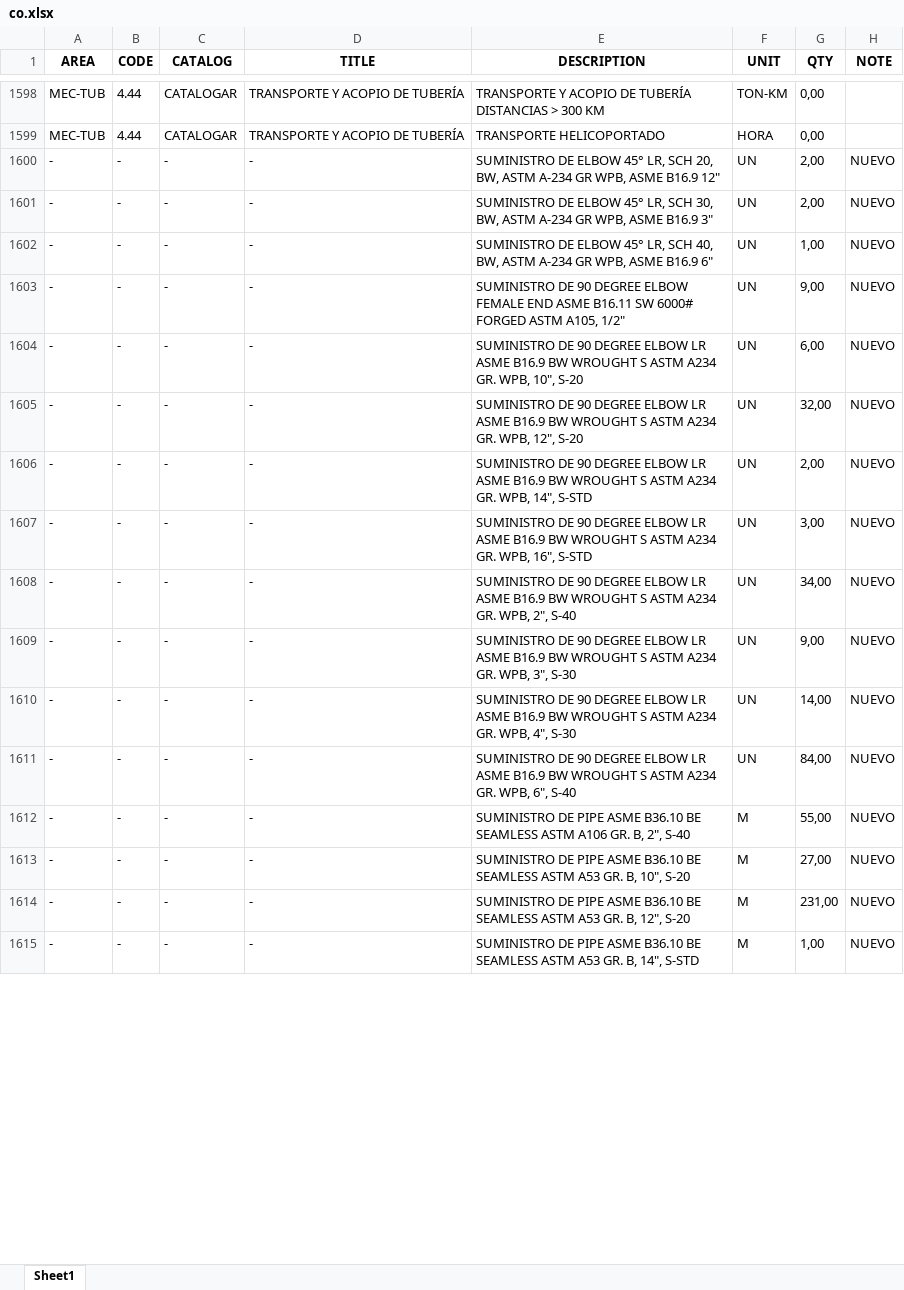
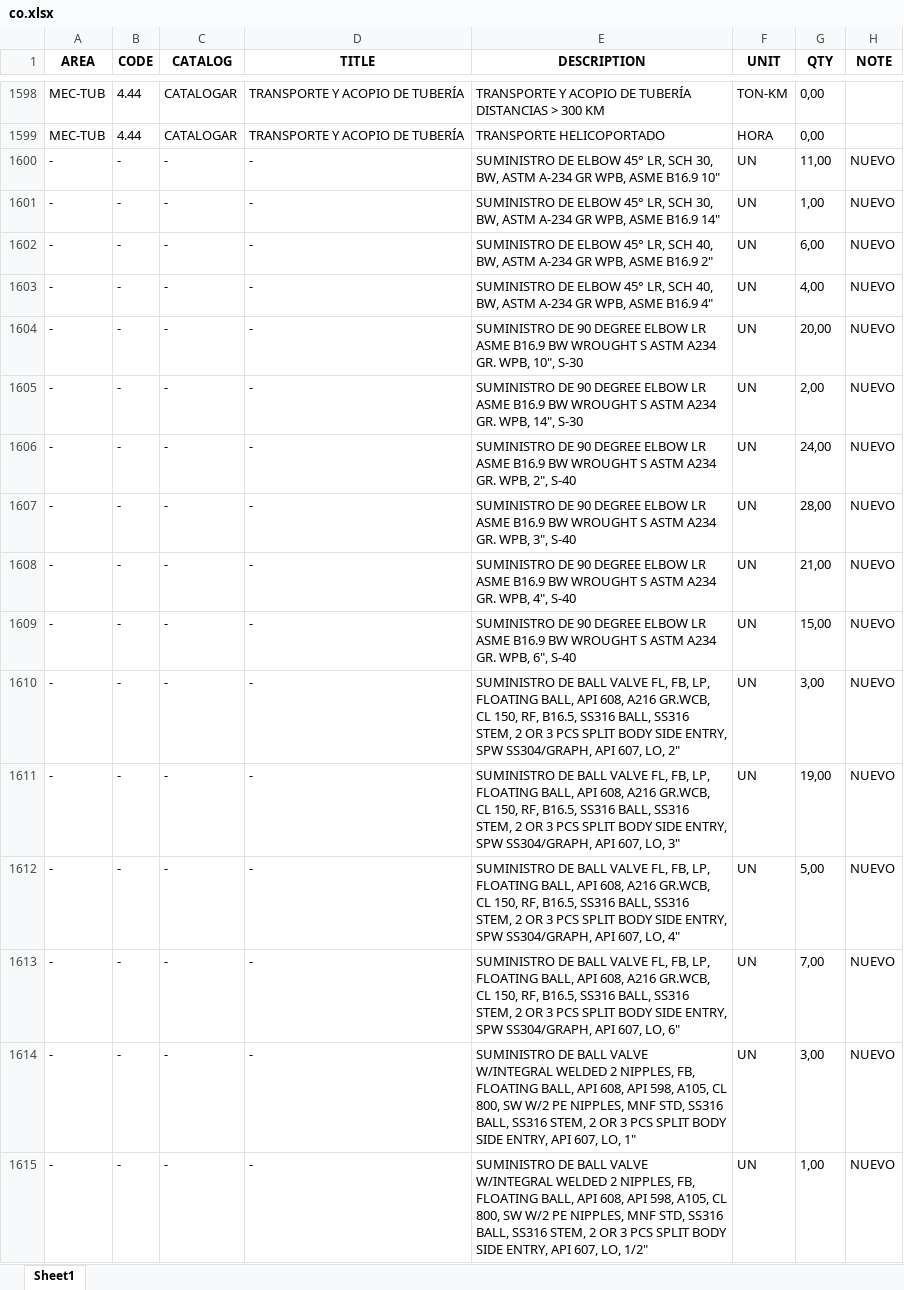
Before and after one commit to cdvalenzuelas/kent, an Excel workbook: output/co.xlsx, sheet Sheet1, drawn as a sheet; only a part is shown, gaps mark what is left out; values as stored, in another font and other column widths than the file's, no borders; the diff covers the shown part only; the diff names each change by its address in the sheet, - before the commit and + after, or states it on an @@ line.

```diff
--- a/output/co.xlsx (sheet Sheet1)
+++ b/output/co.xlsx (sheet Sheet1)
-E1600 (DESCRIPTION): …LR, SCH 20, BW, ASTM A-234 GR WPB, ASME B16.9 12"
+E1600 (DESCRIPTION): …LR, SCH 30, BW, ASTM A-234 GR WPB, ASME B16.9 10"
-G1600 (QTY): 2,00
+G1600 (QTY): 11,00
-E1601 (DESCRIPTION): …ASME B16.9 3"
+E1601 (DESCRIPTION): …ASME B16.9 14"
-G1601 (QTY): 2,00
+G1601 (QTY): 1,00
-E1602 (DESCRIPTION): …ASME B16.9 6"
+E1602 (DESCRIPTION): …ASME B16.9 2"
-G1602 (QTY): 1,00
+G1602 (QTY): 6,00
-E1603 (DESCRIPTION): SUMINISTRO DE 90 DEGREE ELBOW FEMALE END ASME B16.11 SW 6000# FORGED ASTM A105, 1/2"
+E1603 (DESCRIPTION): SUMINISTRO DE ELBOW 45° LR, SCH 40, BW, ASTM A-234 GR WPB, ASME B16.9 4"
-G1603 (QTY): 9,00
+G1603 (QTY): 4,00
-E1604 (DESCRIPTION): …WPB, 10", S-20
+E1604 (DESCRIPTION): …WPB, 10", S-30
-G1604 (QTY): 6,00
+G1604 (QTY): 20,00
-E1605 (DESCRIPTION): …GR. WPB, 12", S-20
+E1605 (DESCRIPTION): …GR. WPB, 14", S-30
-G1605 (QTY): 32,00
+G1605 (QTY): 2,00
-E1606 (DESCRIPTION): …GR. WPB, 14", S-STD
+E1606 (DESCRIPTION): …GR. WPB, 2", S-40
-G1606 (QTY): 2,00
+G1606 (QTY): 24,00
-E1607 (DESCRIPTION): …GR. WPB, 16", S-STD
+E1607 (DESCRIPTION): …GR. WPB, 3", S-40
-G1607 (QTY): 3,00
+G1607 (QTY): 28,00
-E1608 (DESCRIPTION): …GR. WPB, 2", S-40
+E1608 (DESCRIPTION): …GR. WPB, 4", S-40
-G1608 (QTY): 34,00
+G1608 (QTY): 21,00
-E1609 (DESCRIPTION): …GR. WPB, 3", S-30
+E1609 (DESCRIPTION): …GR. WPB, 6", S-40
-G1609 (QTY): 9,00
+G1609 (QTY): 15,00
-E1610 (DESCRIPTION): SUMINISTRO DE 90 DEGREE ELBOW LR ASME B16.9 BW WROUGHT S ASTM A234 GR. WPB, 4", S-30
+E1610 (DESCRIPTION): SUMINISTRO DE BALL VALVE FL, FB, LP, FLOATING BALL, API 608, A216 GR.WCB, CL 150, RF, B16.5, SS316 BALL, SS316 STEM, 2 OR 3 PCS SPLIT BODY SIDE ENTRY, SPW SS304/GRAPH, API 607, LO, 2"
-G1610 (QTY): 14,00
+G1610 (QTY): 3,00
-E1611 (DESCRIPTION): SUMINISTRO DE 90 DEGREE ELBOW LR ASME B16.9 BW WROUGHT S ASTM A234 GR. WPB, 6", S-40
+E1611 (DESCRIPTION): SUMINISTRO DE BALL VALVE FL, FB, LP, FLOATING BALL, API 608, A216 GR.WCB, CL 150, RF, B16.5, SS316 BALL, SS316 STEM, 2 OR 3 PCS SPLIT BODY SIDE ENTRY, SPW SS304/GRAPH, API 607, LO, 3"
-G1611 (QTY): 84,00
+G1611 (QTY): 19,00
-E1612 (DESCRIPTION): SUMINISTRO DE PIPE ASME B36.10 BE SEAMLESS ASTM A106 GR. B, 2", S-40
+E1612 (DESCRIPTION): SUMINISTRO DE BALL VALVE FL, FB, LP, FLOATING BALL, API 608, A216 GR.WCB, CL 150, RF, B16.5, SS316 BALL, SS316 STEM, 2 OR 3 PCS SPLIT BODY SIDE ENTRY, SPW SS304/GRAPH, API 607, LO, 4"
-F1612:F1615 (UNIT): M
+F1612:F1615 (UNIT): UN
-G1612 (QTY): 55,00
+G1612 (QTY): 5,00
-E1613 (DESCRIPTION): SUMINISTRO DE PIPE ASME B36.10 BE SEAMLESS ASTM A53 GR. B, 10", S-20
+E1613 (DESCRIPTION): SUMINISTRO DE BALL VALVE FL, FB, LP, FLOATING BALL, API 608, A216 GR.WCB, CL 150, RF, B16.5, SS316 BALL, SS316 STEM, 2 OR 3 PCS SPLIT BODY SIDE ENTRY, SPW SS304/GRAPH, API 607, LO, 6"
-G1613 (QTY): 27,00
+G1613 (QTY): 7,00
-E1614 (DESCRIPTION): SUMINISTRO DE PIPE ASME B36.10 BE SEAMLESS ASTM A53 GR. B, 12", S-20
+E1614 (DESCRIPTION): SUMINISTRO DE BALL VALVE W/INTEGRAL WELDED 2 NIPPLES, FB, FLOATING BALL, API 608, API 598, A105, CL 800, SW W/2 PE NIPPLES, MNF STD, SS316 BALL, SS316 STEM, 2 OR 3 PCS SPLIT BODY SIDE ENTRY, API 607, LO, 1"
-G1614 (QTY): 231,00
+G1614 (QTY): 3,00
-E1615 (DESCRIPTION): SUMINISTRO DE PIPE ASME B36.10 BE SEAMLESS ASTM A53 GR. B, 14", S-STD
+E1615 (DESCRIPTION): SUMINISTRO DE BALL VALVE W/INTEGRAL WELDED 2 NIPPLES, FB, FLOATING BALL, API 608, API 598, A105, CL 800, SW W/2 PE NIPPLES, MNF STD, SS316 BALL, SS316 STEM, 2 OR 3 PCS SPLIT BODY SIDE ENTRY, API 607, LO, 1/2"
```
Also changed, not shown: other rows of this sheet, co.xlsx, output/hd.xlsx, 13 other files.
